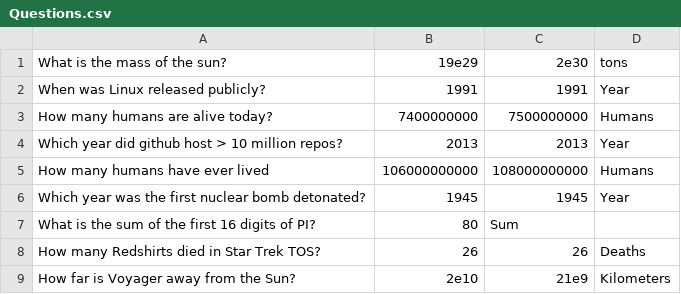
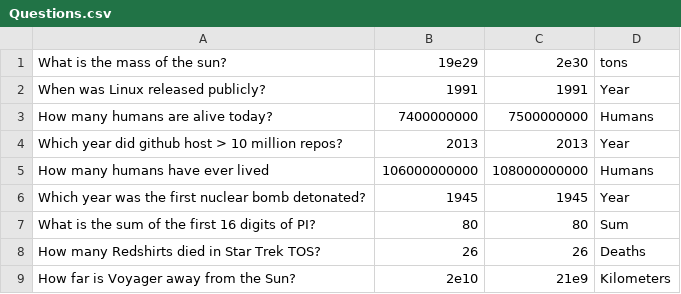
Before and after one commit to danishabdullah/hackzurich2016, a CSV file: Questions.csv, drawn as a sheet; only a part is shown.

Commit message:
Add questions endpoint.

```diff
--- a/Questions.csv
+++ b/Questions.csv
@@ -6,3 +6,3 @@ How many humans have ever lived;106000000000;108000000000;Humans
 Which year was the first nuclear bomb detonated?;1945;1945;Year
-What is the sum of the first 16 digits of PI?;80;Sum
+What is the sum of the first 16 digits of PI?;80;80;Sum
 How many Redshirts died in Star Trek TOS?;26;26;Deaths
```
Also changed, not shown: 2 other files.
